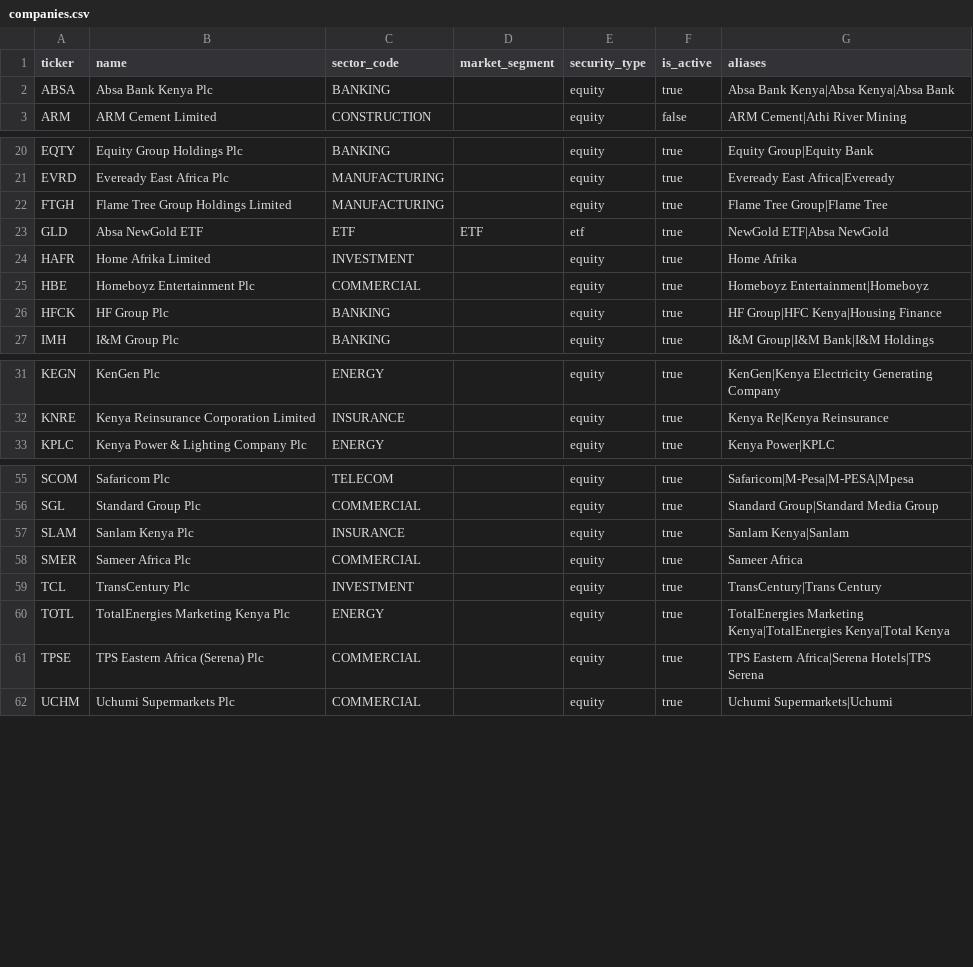
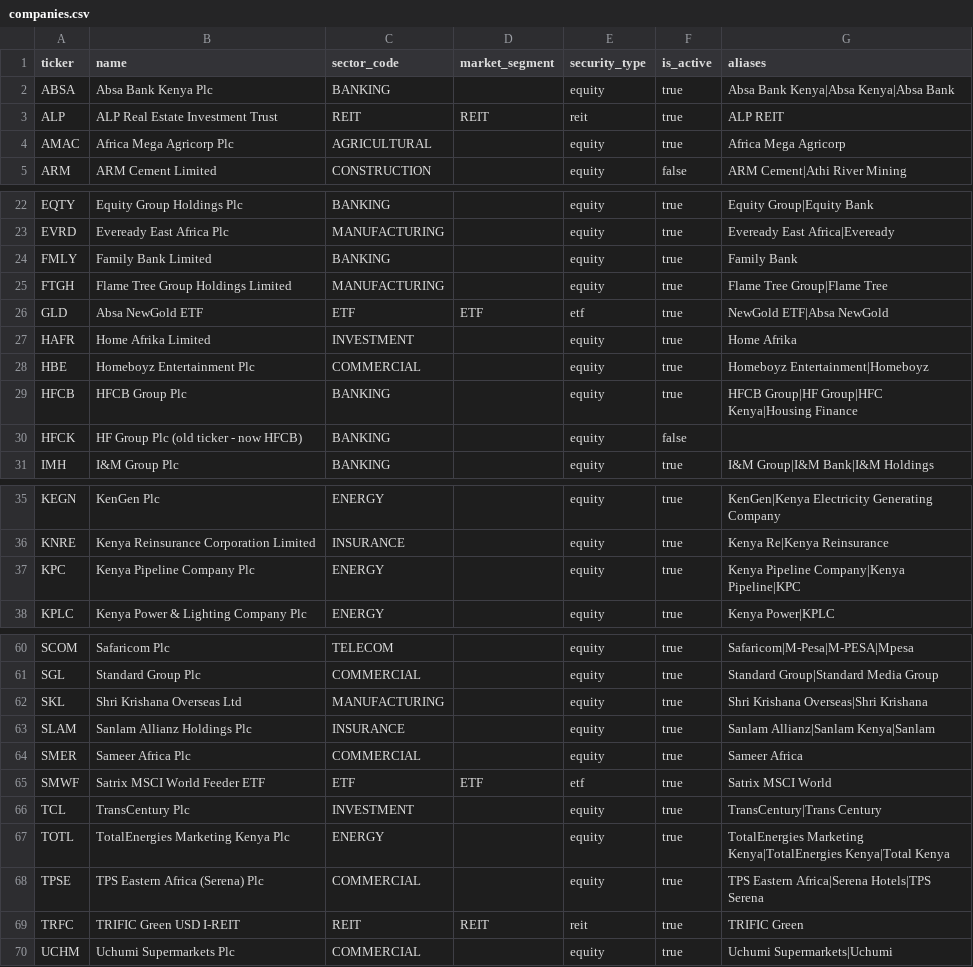
Before and after one commit to Letsgooo125757/nse-agent, a CSV file: nse_agent/data/companies.csv, drawn as a sheet; only a part is shown, gaps mark what is left out.

```diff
--- a/nse_agent/data/companies.csv
+++ b/nse_agent/data/companies.csv
@@ -2,2 +2,4 @@ ticker,name,sector_code,market_segment,security_type,is_active,aliases
 ABSA,Absa Bank Kenya Plc,BANKING,,equity,true,Absa Bank Kenya|Absa Kenya|Absa Bank
+ALP,ALP Real Estate Investment Trust,REIT,REIT,reit,true,ALP REIT
+AMAC,Africa Mega Agricorp Plc,AGRICULTURAL,,equity,true,Africa Mega Agricorp
 ARM,ARM Cement Limited,CONSTRUCTION,,equity,false,ARM Cement|Athi River Mining
@@ -21,2 +23,3 @@ EQTY,Equity Group Holdings Plc,BANKING,,equity,true,Equity Group|Equity Bank
 EVRD,Eveready East Africa Plc,MANUFACTURING,,equity,true,Eveready East Africa|Eveready
+FMLY,Family Bank Limited,BANKING,,equity,true,Family Bank
 FTGH,Flame Tree Group Holdings Limited,MANUFACTURING,,equity,true,Flame Tree Group|Flame Tree
@@ -25,3 +28,4 @@ HAFR,Home Afrika Limited,INVESTMENT,,equity,true,Home Afrika
 HBE,Homeboyz Entertainment Plc,COMMERCIAL,,equity,true,Homeboyz Entertainment|Homeboyz
-HFCK,HF Group Plc,BANKING,,equity,true,HF Group|HFC Kenya|Housing Finance
+HFCB,HFCB Group Plc,BANKING,,equity,true,HFCB Group|HF Group|HFC Kenya|Housing Finance
+HFCK,HF Group Plc (old ticker - now HFCB),BANKING,,equity,false,
 IMH,I&M Group Plc,BANKING,,equity,true,I&M Group|I&M Bank|I&M Holdings
@@ -32,2 +36,3 @@ KEGN,KenGen Plc,ENERGY,,equity,true,KenGen|Kenya Electricity Generating Company
 KNRE,Kenya Reinsurance Corporation Limited,INSURANCE,,equity,true,Kenya Re|Kenya Reinsurance
+KPC,Kenya Pipeline Company Plc,ENERGY,,equity,true,Kenya Pipeline Company|Kenya Pipeline|KPC
 KPLC,Kenya Power & Lighting Company Plc,ENERGY,,equity,true,Kenya Power|KPLC
@@ -56,4 +61,6 @@ SCOM,Safaricom Plc,TELECOM,,equity,true,Safaricom|M-Pesa|M-PESA|Mpesa
 SGL,Standard Group Plc,COMMERCIAL,,equity,true,Standard Group|Standard Media Group
-SLAM,Sanlam Kenya Plc,INSURANCE,,equity,true,Sanlam Kenya|Sanlam
+SKL,Shri Krishana Overseas Ltd,MANUFACTURING,,equity,true,Shri Krishana Overseas|Shri Krishana
+SLAM,Sanlam Allianz Holdings Plc,INSURANCE,,equity,true,Sanlam Allianz|Sanlam Kenya|Sanlam
 SMER,Sameer Africa Plc,COMMERCIAL,,equity,true,Sameer Africa
+SMWF,Satrix MSCI World Feeder ETF,ETF,ETF,etf,true,Satrix MSCI World
 TCL,TransCentury Plc,INVESTMENT,,equity,true,TransCentury|Trans Century
@@ -61,2 +68,3 @@ TOTL,TotalEnergies Marketing Kenya Plc,ENERGY,,equity,true,TotalEnergies Marketi
 TPSE,TPS Eastern Africa (Serena) Plc,COMMERCIAL,,equity,true,TPS Eastern Africa|Serena Hotels|TPS Serena
+TRFC,TRIFIC Green USD I-REIT,REIT,REIT,reit,true,TRIFIC Green
 UCHM,Uchumi Supermarkets Plc,COMMERCIAL,,equity,true,Uchumi Supermarkets|Uchumi
```
Also changed, not shown: 7 other files.
